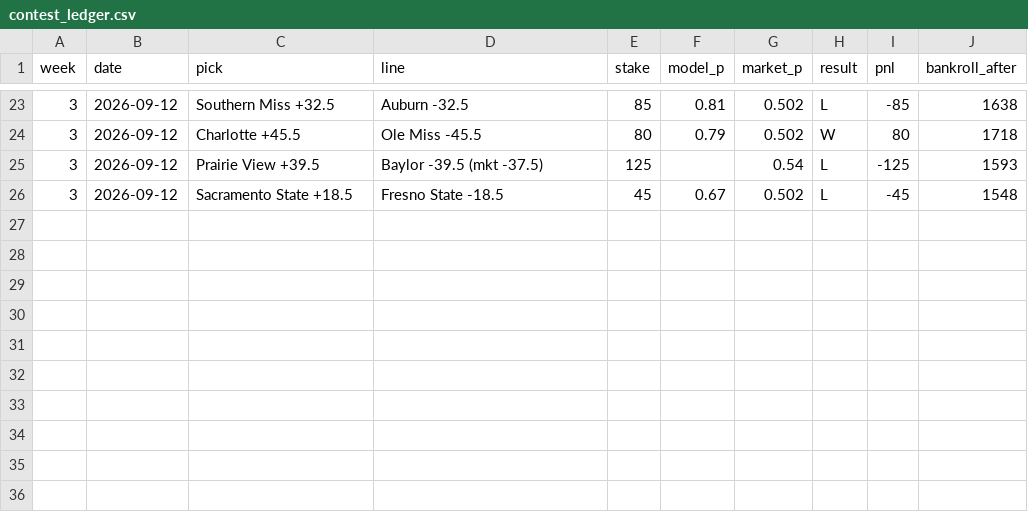
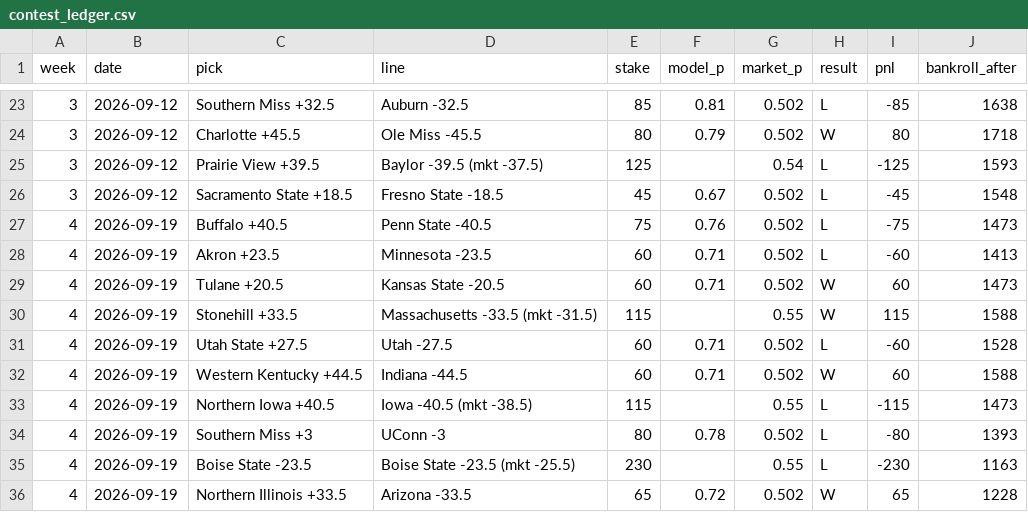
Before and after one commit to lucasalvarezflorida-lab/ncaa-fbs-analytics, a CSV file: contest_ledger.csv, drawn as a sheet; only a part is shown, gaps mark what is left out; the diff names each change by its address in the sheet, - before the commit and + after, or states it on an @@ line.

```diff
--- a/contest_ledger.csv
+++ b/contest_ledger.csv
+row 27: 4 | 2026-09-19 | Buffalo +40.5 | Penn State -40.5 | 75 | 0.76 | 0.502 | L | -75 | 1473
+row 28: 4 | 2026-09-19 | Akron +23.5 | Minnesota -23.5 | 60 | 0.71 | 0.502 | L | -60 | 1413
+row 29: 4 | 2026-09-19 | Tulane +20.5 | Kansas State -20.5 | 60 | 0.71 | 0.502 | W | 60 | 1473
+row 30: 4 | 2026-09-19 | Stonehill +33.5 | Massachusetts -33.5 (mkt -31.5) | 115 |  | 0.55 | W | 115 | 1588
+row 31: 4 | 2026-09-19 | Utah State +27.5 | Utah -27.5 | 60 | 0.71 | 0.502 | L | -60 | 1528
+row 32: 4 | 2026-09-19 | Western Kentucky +44.5 | Indiana -44.5 | 60 | 0.71 | 0.502 | W | 60 | 1588
+row 33: 4 | 2026-09-19 | Northern Iowa +40.5 | Iowa -40.5 (mkt -38.5) | 115 |  | 0.55 | L | -115 | 1473
+row 34: 4 | 2026-09-19 | Southern Miss +3 | UConn -3 | 80 | 0.78 | 0.502 | L | -80 | 1393
+row 35: 4 | 2026-09-19 | Boise State -23.5 | Boise State -23.5 (mkt -25.5) | 230 |  | 0.55 | L | -230 | 1163
+row 36: 4 | 2026-09-19 | Northern Illinois +33.5 | Arizona -33.5 | 65 | 0.72 | 0.502 | W | 65 | 1228
```
Also changed, not shown: 1 other file.
